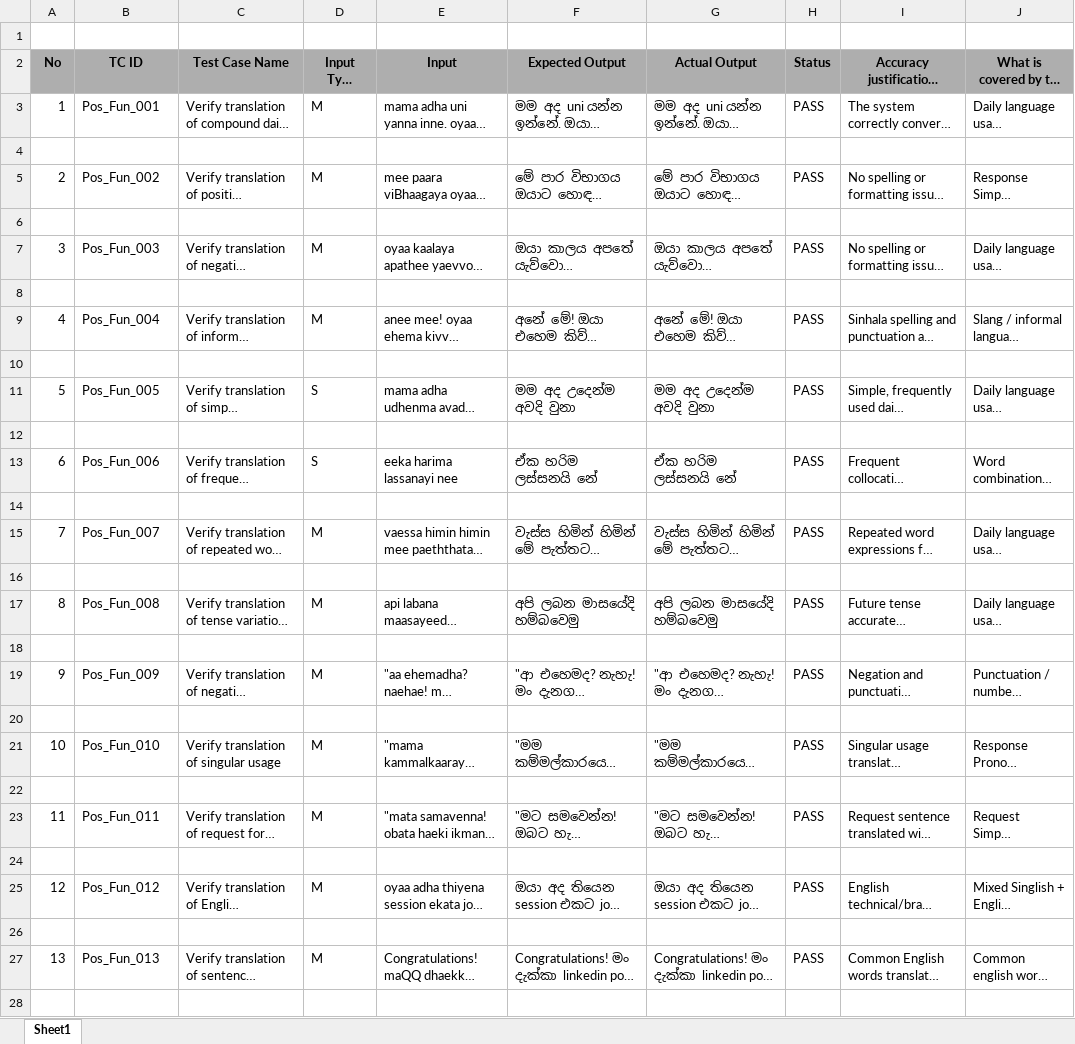
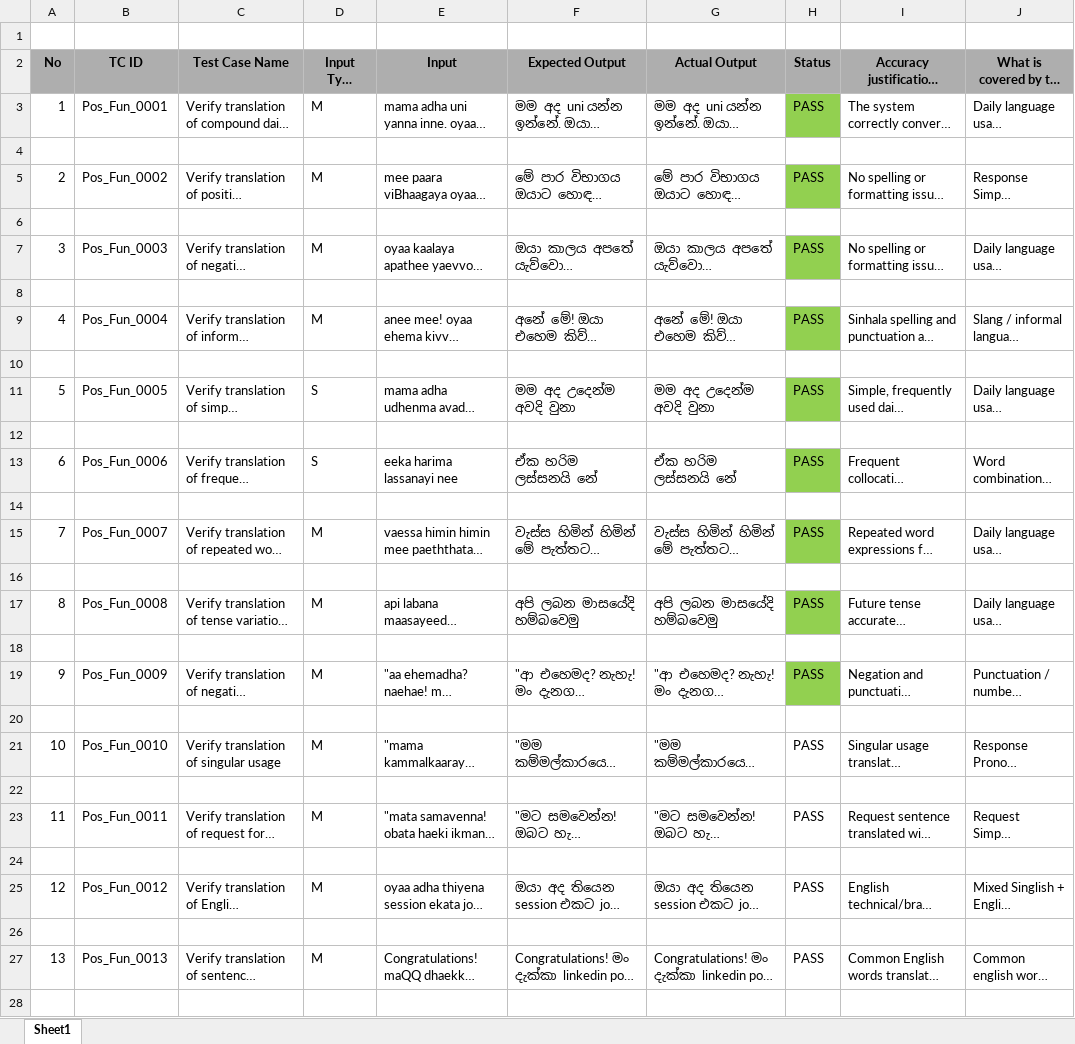
Before and after one commit to achiniEsandi/ITPM_assignment1, an Excel workbook: testcases/Assignment1_ITPM_TestCases.xlsx, sheet Sheet1, drawn as a sheet; only a part is shown; long unchanged cells end in …; values as stored, in another font and other column widths than the file's, no borders; the diff covers the shown part only; the diff names each change by its address in the sheet, - before the commit and + after, or states it on an @@ line.

```diff
--- a/testcases/Assignment1_ITPM_TestCases.xlsx (sheet Sheet1)
+++ b/testcases/Assignment1_ITPM_TestCases.xlsx (sheet Sheet1)
-B3 (TC ID): Pos_Fun_001
+B3 (TC ID): Pos_Fun_0001
-H3 fill: none
+H3 fill: #92D050
-B5 (TC ID): Pos_Fun_002
+B5 (TC ID): Pos_Fun_0002
-H5 fill: none
+H5 fill: #92D050
-B7 (TC ID): Pos_Fun_003
+B7 (TC ID): Pos_Fun_0003
-H7 fill: none
+H7 fill: #92D050
-B9 (TC ID): Pos_Fun_004
+B9 (TC ID): Pos_Fun_0004
-H9 fill: none
+H9 fill: #92D050
-B11 (TC ID): Pos_Fun_005
+B11 (TC ID): Pos_Fun_0005
-H11 fill: none
+H11 fill: #92D050
-B13 (TC ID): Pos_Fun_006
+B13 (TC ID): Pos_Fun_0006
-H13 fill: none
+H13 fill: #92D050
-B15 (TC ID): Pos_Fun_007
+B15 (TC ID): Pos_Fun_0007
-H15 fill: none
+H15 fill: #92D050
-B17 (TC ID): Pos_Fun_008
+B17 (TC ID): Pos_Fun_0008
-H17 fill: none
+H17 fill: #92D050
-B19 (TC ID): Pos_Fun_009
+B19 (TC ID): Pos_Fun_0009
-H19 fill: none
+H19 fill: #92D050
-B21 (TC ID): Pos_Fun_010
+B21 (TC ID): Pos_Fun_0010
-B23 (TC ID): Pos_Fun_011
+B23 (TC ID): Pos_Fun_0011
-B25 (TC ID): Pos_Fun_012
+B25 (TC ID): Pos_Fun_0012
-B27 (TC ID): Pos_Fun_013
+B27 (TC ID): Pos_Fun_0013
```
Also changed, not shown: 23 edited cells elsewhere in this sheet, 1 other file.
